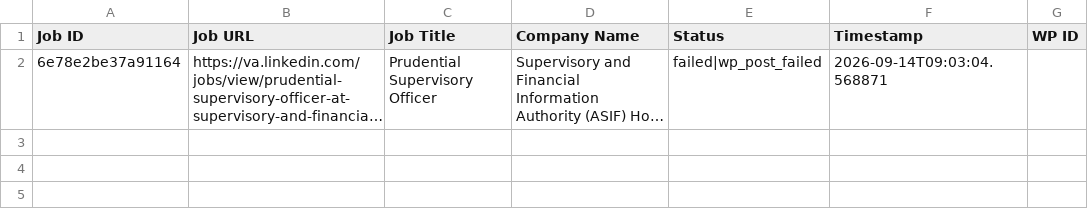
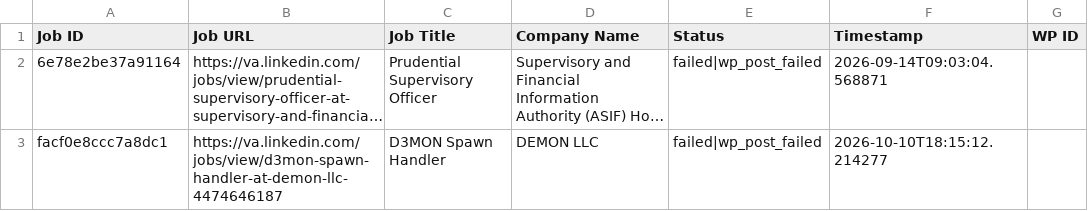
Before and after one commit to vindoky/va, a CSV file: processed_jobs.csv, drawn as a sheet; long unchanged cells end in …; the diff names each change by its address in the sheet, - before the commit and + after, or states it on an @@ line.

```diff
--- a/processed_jobs.csv
+++ b/processed_jobs.csv
+row 3: facf0e8ccc7a8dc1 | https://va.linkedin.com/jobs/view/d3mon-spawn-handler-at-demon-llc-4474646187 | D3MON Spawn Handler | DEMON LLC | failed|wp_post_failed | 2026-10-10T18:15:12.214277
```
